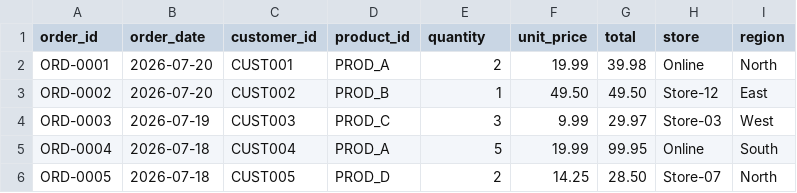
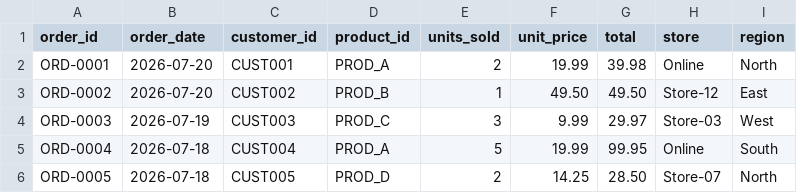
Before and after one commit to Fashyeem/Orders, a CSV file: data/retail_orders.csv, drawn as a sheet.

Commit message:
Rename 'quantity' to 'units_sold' in CSV header

```diff
--- a/data/retail_orders.csv
+++ b/data/retail_orders.csv
@@ -1,2 +1,2 @@
-order_id,order_date,customer_id,product_id,quantity,unit_price,total,store,region
+order_id,order_date,customer_id,product_id,units_sold,unit_price,total,store,region
 ORD-0001,2026-07-20,CUST001,PROD_A,2,19.99,39.98,Online,North
```
